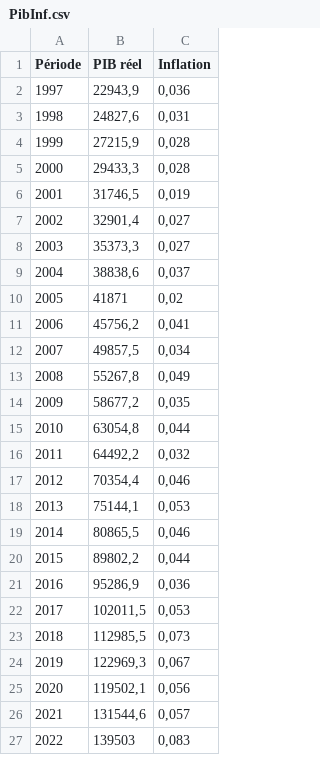
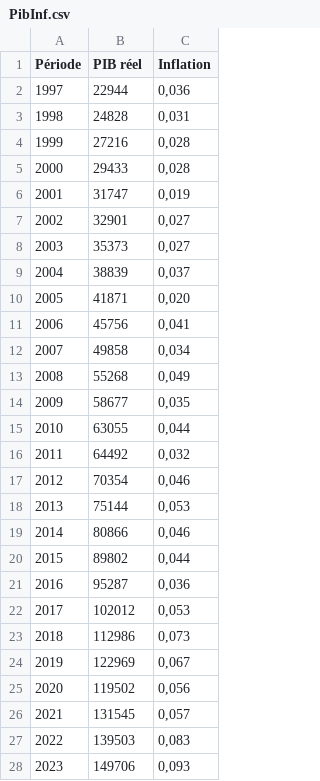
Before and after one commit to mohamedgallala/PIB, a CSV file: PibInf.csv, drawn as a sheet; only a part is shown; the diff covers the shown part only; the diff names each change by its address in the sheet, - before the commit and + after, or states it on an @@ line.

Commit message:
Add files via upload

```diff
--- a/PibInf.csv
+++ b/PibInf.csv
-B2 (PIB réel): 22943,9
+B2 (PIB réel): 22944
-B3 (PIB réel): 24827,6
+B3 (PIB réel): 24828
-B4 (PIB réel): 27215,9
+B4 (PIB réel): 27216
-B5 (PIB réel): 29433,3
+B5 (PIB réel): 29433
-B6 (PIB réel): 31746,5
+B6 (PIB réel): 31747
-B7 (PIB réel): 32901,4
+B7 (PIB réel): 32901
-B8 (PIB réel): 35373,3
+B8 (PIB réel): 35373
-B9 (PIB réel): 38838,6
+B9 (PIB réel): 38839
-C10 (Inflation): 0,02
+C10 (Inflation): 0,020
-B11 (PIB réel): 45756,2
+B11 (PIB réel): 45756
-B12 (PIB réel): 49857,5
+B12 (PIB réel): 49858
-B13 (PIB réel): 55267,8
+B13 (PIB réel): 55268
-B14 (PIB réel): 58677,2
+B14 (PIB réel): 58677
-B15 (PIB réel): 63054,8
+B15 (PIB réel): 63055
-B16 (PIB réel): 64492,2
+B16 (PIB réel): 64492
-B17 (PIB réel): 70354,4
+B17 (PIB réel): 70354
-B18 (PIB réel): 75144,1
+B18 (PIB réel): 75144
-B19 (PIB réel): 80865,5
+B19 (PIB réel): 80866
-B20 (PIB réel): 89802,2
+B20 (PIB réel): 89802
-B21 (PIB réel): 95286,9
+B21 (PIB réel): 95287
-B22 (PIB réel): 102011,5
+B22 (PIB réel): 102012
-B23 (PIB réel): 112985,5
+B23 (PIB réel): 112986
-B24 (PIB réel): 122969,3
+B24 (PIB réel): 122969
-B25 (PIB réel): 119502,1
+B25 (PIB réel): 119502
-B26 (PIB réel): 131544,6
+B26 (PIB réel): 131545
+row 28: 2023 | 149706 | 0,093
```
Also changed, not shown: 2 added rows and row numbers in column A elsewhere in this file.
